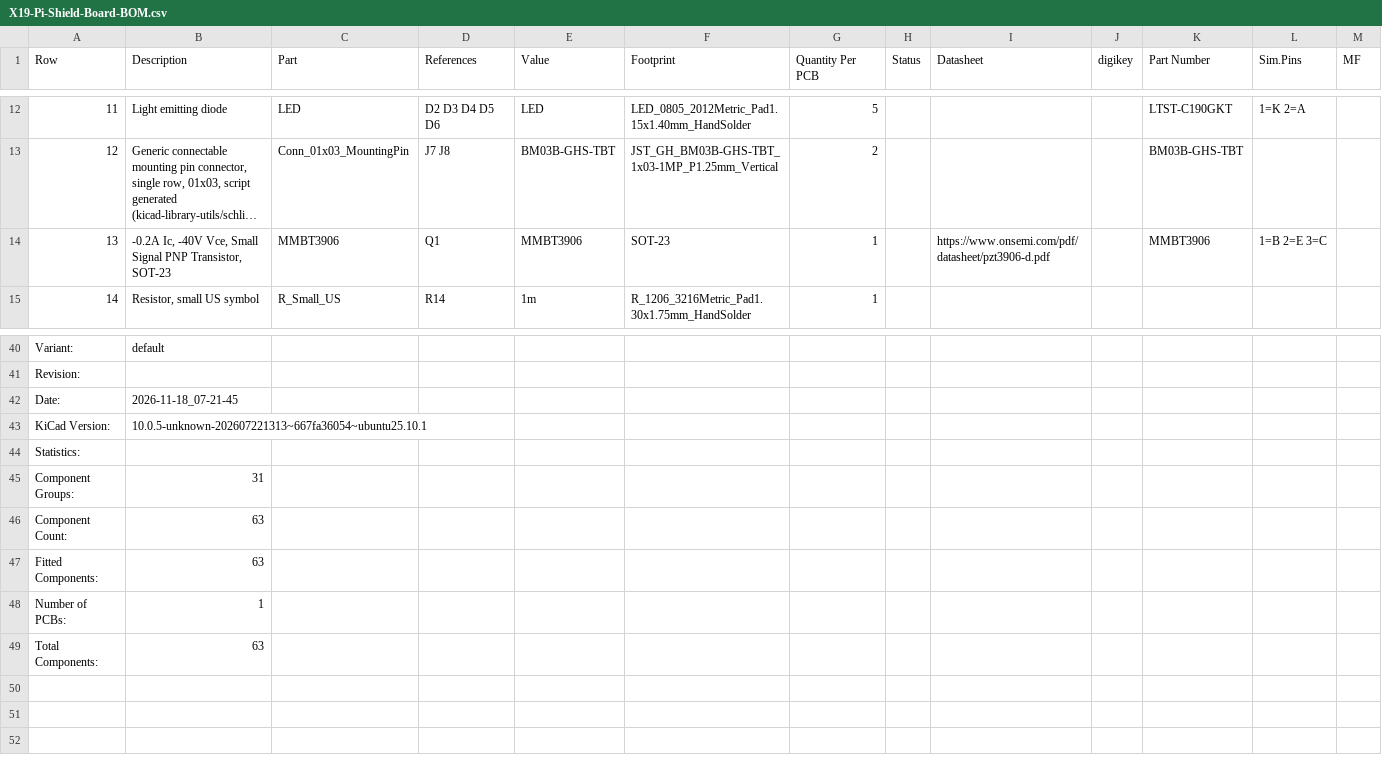
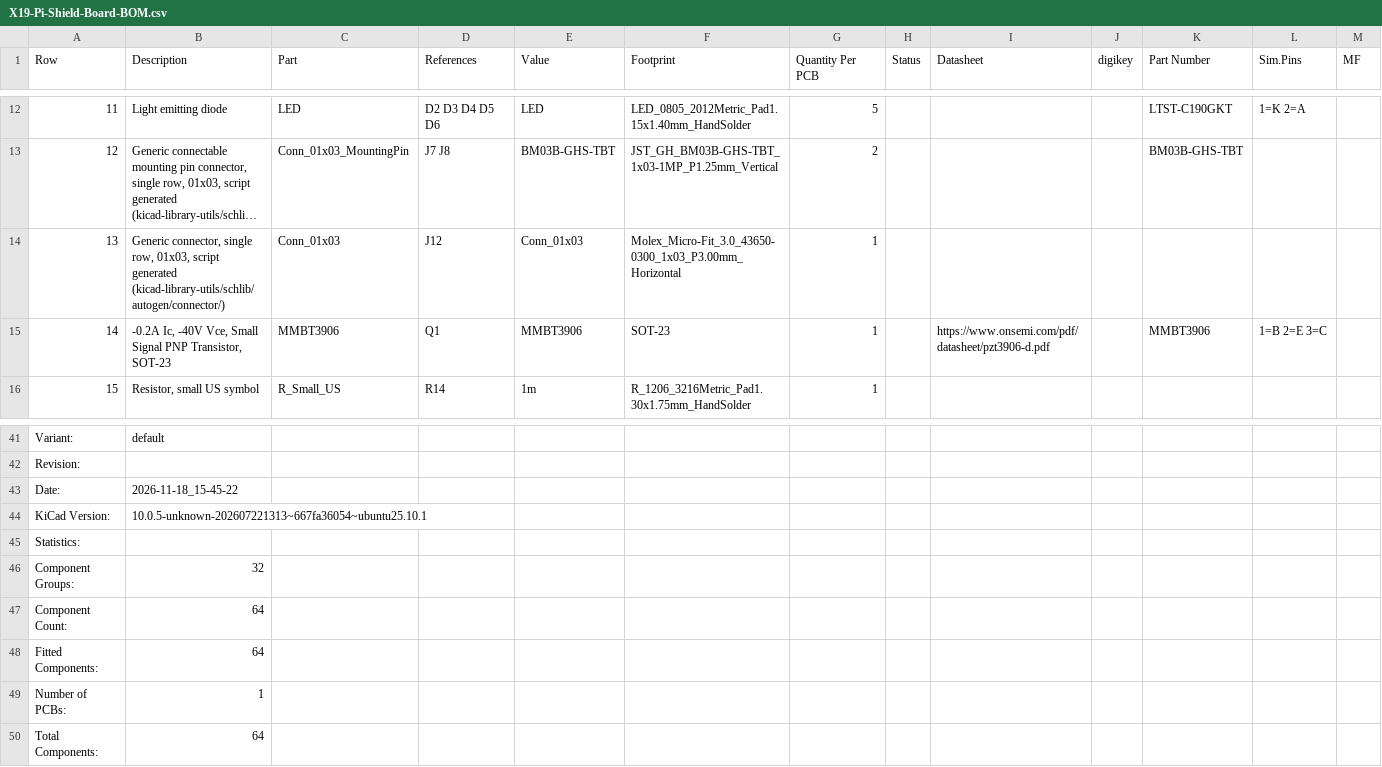
Before and after one commit to purduerov/X19-Pi-Shield-Board, a CSV file: X19-Pi-Shield-Board-BOM.csv, drawn as a sheet; only a part is shown, gaps mark what is left out; long unchanged cells end in …; addresses are those after the commit; rows hold the shown columns only; the diff names each change by its address in the sheet, - before the commit and + after, or states it on an @@ line.

```diff
--- a/X19-Pi-Shield-Board-BOM.csv
+++ b/X19-Pi-Shield-Board-BOM.csv
+row 14: 13 | Generic connector, single row, 01x03, script generated (kicad-library-utils/schlib/autogen/connector/) | Conn_01x03 | J12 | Conn_01x03 | Molex_Micro-Fit_3.0_43650-0300_1x03_P3.00mm_Horizontal | 1
@@ column A (Row) renumbered between rows 15 and 33 @@
-B43 (Description): 2026-11-18_07-21-45
+B43 (Description): 2026-11-18_15-45-22
-B46 (Description): 31
+B46 (Description): 32
-B47:B48 (Description): 63
+B47:B48 (Description): 64
-B50 (Description): 63
+B50 (Description): 64
```
Also changed, not shown: 4 other files.
